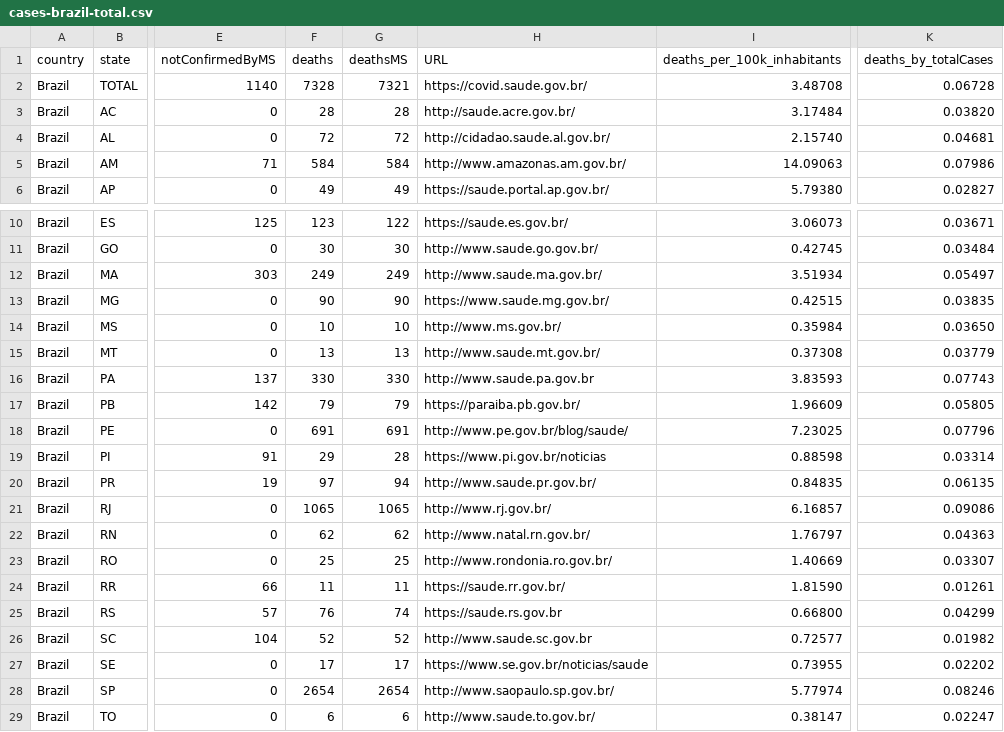
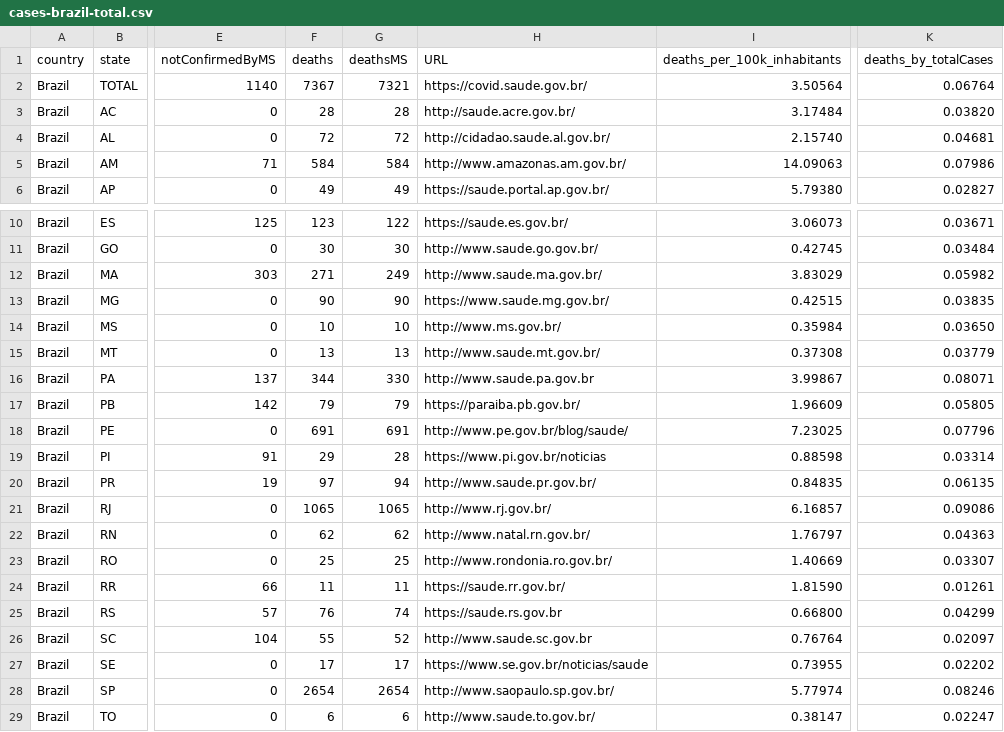
Before and after one commit to vdilego/covid19br, a CSV file: cases-brazil-total.csv, drawn as a sheet; only a part is shown, gaps mark what is left out; the diff names each change by its address in the sheet, - before the commit and + after, or states it on an @@ line.

```diff
--- a/cases-brazil-total.csv
+++ b/cases-brazil-total.csv
-F2 (deaths): 7328
+F2 (deaths): 7367
-I2 (deaths_per_100k_inhabitants): 3.48708
+I2 (deaths_per_100k_inhabitants): 3.50564
-K2 (deaths_by_totalCases): 0.06728
+K2 (deaths_by_totalCases): 0.06764
-F12 (deaths): 249
+F12 (deaths): 271
-I12 (deaths_per_100k_inhabitants): 3.51934
+I12 (deaths_per_100k_inhabitants): 3.83029
-K12 (deaths_by_totalCases): 0.05497
+K12 (deaths_by_totalCases): 0.05982
-F16 (deaths): 330
+F16 (deaths): 344
-I16 (deaths_per_100k_inhabitants): 3.83593
+I16 (deaths_per_100k_inhabitants): 3.99867
-K16 (deaths_by_totalCases): 0.07743
+K16 (deaths_by_totalCases): 0.08071
-F26 (deaths): 52
+F26 (deaths): 55
-I26 (deaths_per_100k_inhabitants): 0.72577
+I26 (deaths_per_100k_inhabitants): 0.76764
-K26 (deaths_by_totalCases): 0.01982
+K26 (deaths_by_totalCases): 0.02097
```
Also changed, not shown: cases-brazil-cities.csv, cases-brazil-states.csv, 5 other files.
